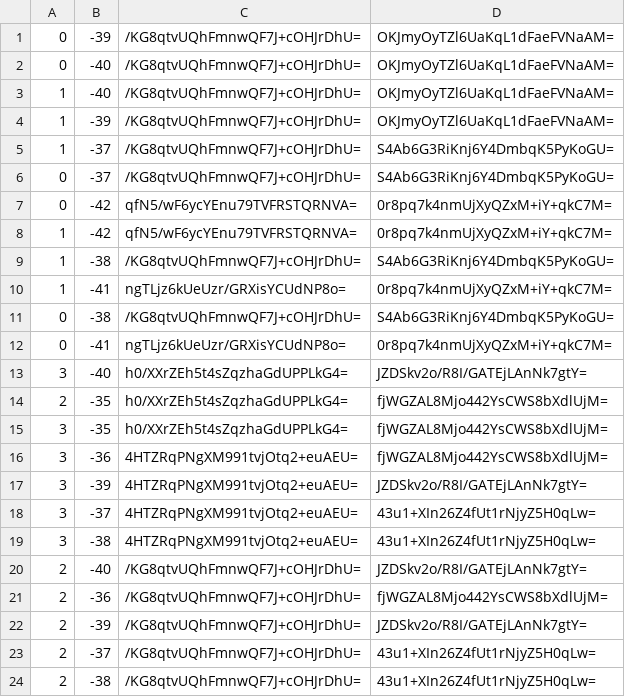
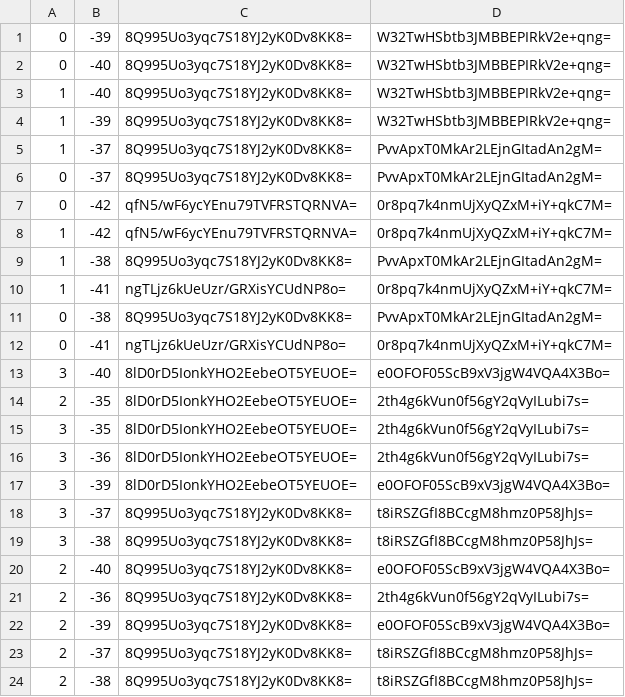
Before and after one commit to Brehtyn/brentyns.com-pipeline, a CSV file: public/unmined/tiles/zoom.0/metadata/k.0.-2.csv, drawn as a sheet.

```diff
--- a/public/unmined/tiles/zoom.0/metadata/k.0.-2.csv
+++ b/public/unmined/tiles/zoom.0/metadata/k.0.-2.csv
@@ -1,24 +1,24 @@
-0,-39,/KG8qtvUQhFmnwQF7J+cOHJrDhU=,OKJmyOyTZl6UaKqL1dFaeFVNaAM=
-0,-40,/KG8qtvUQhFmnwQF7J+cOHJrDhU=,OKJmyOyTZl6UaKqL1dFaeFVNaAM=
-1,-40,/KG8qtvUQhFmnwQF7J+cOHJrDhU=,OKJmyOyTZl6UaKqL1dFaeFVNaAM=
-1,-39,/KG8qtvUQhFmnwQF7J+cOHJrDhU=,OKJmyOyTZl6UaKqL1dFaeFVNaAM=
-1,-37,/KG8qtvUQhFmnwQF7J+cOHJrDhU=,S4Ab6G3RiKnj6Y4DmbqK5PyKoGU=
-0,-37,/KG8qtvUQhFmnwQF7J+cOHJrDhU=,S4Ab6G3RiKnj6Y4DmbqK5PyKoGU=
+0,-39,8Q995Uo3yqc7S18YJ2yK0Dv8KK8=,W32TwHSbtb3JMBBEPIRkV2e+qng=
+0,-40,8Q995Uo3yqc7S18YJ2yK0Dv8KK8=,W32TwHSbtb3JMBBEPIRkV2e+qng=
+1,-40,8Q995Uo3yqc7S18YJ2yK0Dv8KK8=,W32TwHSbtb3JMBBEPIRkV2e+qng=
+1,-39,8Q995Uo3yqc7S18YJ2yK0Dv8KK8=,W32TwHSbtb3JMBBEPIRkV2e+qng=
+1,-37,8Q995Uo3yqc7S18YJ2yK0Dv8KK8=,PvvApxT0MkAr2LEjnGItadAn2gM=
+0,-37,8Q995Uo3yqc7S18YJ2yK0Dv8KK8=,PvvApxT0MkAr2LEjnGItadAn2gM=
 0,-42,qfN5/wF6ycYEnu79TVFRSTQRNVA=,0r8pq7k4nmUjXyQZxM+iY+qkC7M=
 1,-42,qfN5/wF6ycYEnu79TVFRSTQRNVA=,0r8pq7k4nmUjXyQZxM+iY+qkC7M=
-1,-38,/KG8qtvUQhFmnwQF7J+cOHJrDhU=,S4Ab6G3RiKnj6Y4DmbqK5PyKoGU=
+1,-38,8Q995Uo3yqc7S18YJ2yK0Dv8KK8=,PvvApxT0MkAr2LEjnGItadAn2gM=
 1,-41,ngTLjz6kUeUzr/GRXisYCUdNP8o=,0r8pq7k4nmUjXyQZxM+iY+qkC7M=
-0,-38,/KG8qtvUQhFmnwQF7J+cOHJrDhU=,S4Ab6G3RiKnj6Y4DmbqK5PyKoGU=
+0,-38,8Q995Uo3yqc7S18YJ2yK0Dv8KK8=,PvvApxT0MkAr2LEjnGItadAn2gM=
 0,-41,ngTLjz6kUeUzr/GRXisYCUdNP8o=,0r8pq7k4nmUjXyQZxM+iY+qkC7M=
-3,-40,h0/XXrZEh5t4sZqzhaGdUPPLkG4=,JZDSkv2o/R8I/GATEjLAnNk7gtY=
-2,-35,h0/XXrZEh5t4sZqzhaGdUPPLkG4=,fjWGZAL8Mjo442YsCWS8bXdlUjM=
-3,-35,h0/XXrZEh5t4sZqzhaGdUPPLkG4=,fjWGZAL8Mjo442YsCWS8bXdlUjM=
-3,-36,4HTZRqPNgXM991tvjOtq2+euAEU=,fjWGZAL8Mjo442YsCWS8bXdlUjM=
-3,-39,4HTZRqPNgXM991tvjOtq2+euAEU=,JZDSkv2o/R8I/GATEjLAnNk7gtY=
-3,-37,4HTZRqPNgXM991tvjOtq2+euAEU=,43u1+XIn26Z4fUt1rNjyZ5H0qLw=
-3,-38,4HTZRqPNgXM991tvjOtq2+euAEU=,43u1+XIn26Z4fUt1rNjyZ5H0qLw=
-2,-40,/KG8qtvUQhFmnwQF7J+cOHJrDhU=,JZDSkv2o/R8I/GATEjLAnNk7gtY=
-2,-36,/KG8qtvUQhFmnwQF7J+cOHJrDhU=,fjWGZAL8Mjo442YsCWS8bXdlUjM=
-2,-39,/KG8qtvUQhFmnwQF7J+cOHJrDhU=,JZDSkv2o/R8I/GATEjLAnNk7gtY=
-2,-37,/KG8qtvUQhFmnwQF7J+cOHJrDhU=,43u1+XIn26Z4fUt1rNjyZ5H0qLw=
-2,-38,/KG8qtvUQhFmnwQF7J+cOHJrDhU=,43u1+XIn26Z4fUt1rNjyZ5H0qLw=
+3,-40,8lD0rD5IonkYHO2EebeOT5YEUOE=,e0OFOF05ScB9xV3jgW4VQA4X3Bo=
+2,-35,8lD0rD5IonkYHO2EebeOT5YEUOE=,2th4g6kVun0f56gY2qVyILubi7s=
+3,-35,8lD0rD5IonkYHO2EebeOT5YEUOE=,2th4g6kVun0f56gY2qVyILubi7s=
+3,-36,8lD0rD5IonkYHO2EebeOT5YEUOE=,2th4g6kVun0f56gY2qVyILubi7s=
+3,-39,8lD0rD5IonkYHO2EebeOT5YEUOE=,e0OFOF05ScB9xV3jgW4VQA4X3Bo=
+3,-37,8Q995Uo3yqc7S18YJ2yK0Dv8KK8=,t8iRSZGfI8BCcgM8hmz0P58JhJs=
+3,-38,8Q995Uo3yqc7S18YJ2yK0Dv8KK8=,t8iRSZGfI8BCcgM8hmz0P58JhJs=
+2,-40,8Q995Uo3yqc7S18YJ2yK0Dv8KK8=,e0OFOF05ScB9xV3jgW4VQA4X3Bo=
+2,-36,8Q995Uo3yqc7S18YJ2yK0Dv8KK8=,2th4g6kVun0f56gY2qVyILubi7s=
+2,-39,8Q995Uo3yqc7S18YJ2yK0Dv8KK8=,e0OFOF05ScB9xV3jgW4VQA4X3Bo=
+2,-37,8Q995Uo3yqc7S18YJ2yK0Dv8KK8=,t8iRSZGfI8BCcgM8hmz0P58JhJs=
+2,-38,8Q995Uo3yqc7S18YJ2yK0Dv8KK8=,t8iRSZGfI8BCcgM8hmz0P58JhJs=
```
Also changed, not shown: public/unmined/tiles/zoom.-1/metadata/k.0.-1.csv, public/unmined/tiles/zoom.-2/metadata/k.0.-1.csv, 28 other files.
